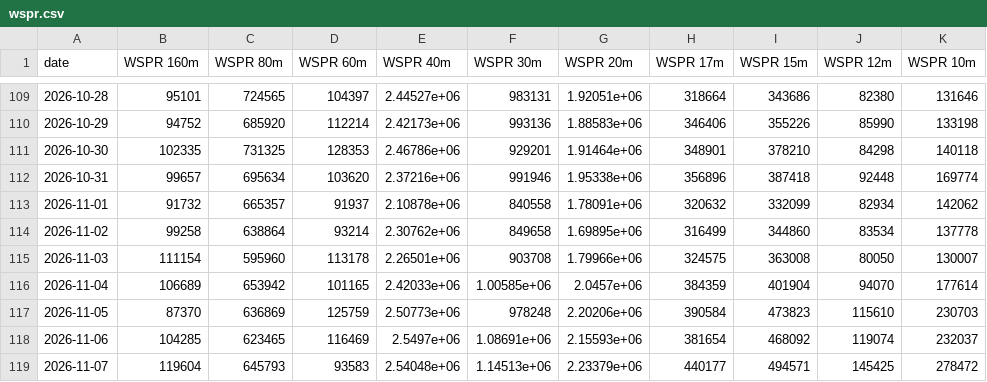
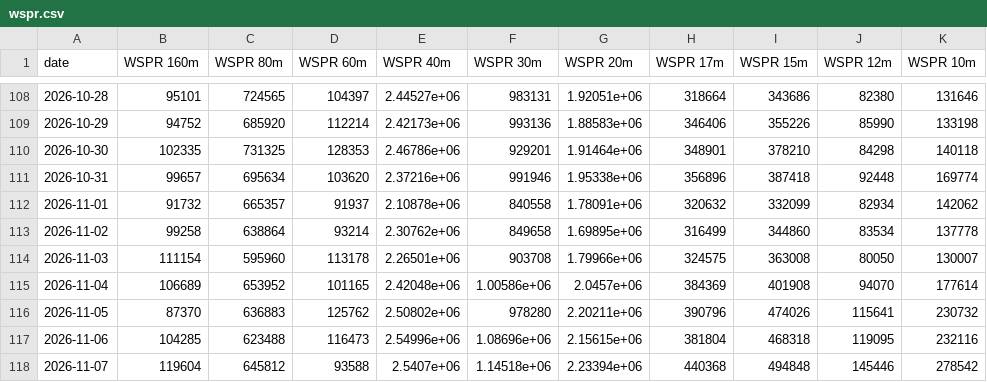
Before and after one commit to zachfeemster-create/Closed-loop, a CSV file: autorun/data/wspr.csv, drawn as a sheet; only a part is shown, gaps mark what is left out; the diff covers the shown part only.

```diff
--- a/autorun/data/wspr.csv
+++ b/autorun/data/wspr.csv
@@ -115,5 +114,5 @@ date,WSPR 160m,WSPR 80m,WSPR 60m,WSPR 40m,WSPR 30m,WSPR 20m,WSPR 17m,WSPR 15m,WS
 2026-11-03,111154,595960,113178,2.26501e+06,903708,1.79966e+06,324575,363008,80050,130007
-2026-11-04,106689,653942,101165,2.42033e+06,1.00585e+06,2.0457e+06,384359,401904,94070,177614
-2026-11-05,87370,636869,125759,2.50773e+06,978248,2.20206e+06,390584,473823,115610,230703
-2026-11-06,104285,623465,116469,2.5497e+06,1.08691e+06,2.15593e+06,381654,468092,119074,232037
-2026-11-07,119604,645793,93583,2.54048e+06,1.14513e+06,2.23379e+06,440177,494571,145425,278472
+2026-11-04,106689,653952,101165,2.42048e+06,1.00586e+06,2.0457e+06,384369,401908,94070,177614
+2026-11-05,87370,636883,125762,2.50802e+06,978280,2.20211e+06,390796,474026,115641,230732
+2026-11-06,104285,623488,116473,2.54996e+06,1.08696e+06,2.15615e+06,381804,468318,119095,232116
+2026-11-07,119604,645812,93588,2.5407e+06,1.14518e+06,2.23394e+06,440368,494848,145446,278542
```
Also changed, not shown: 1 added row, 1 removed row and 29 edited cells elsewhere in this file, autorun/data/fred.csv, 3 other files.
